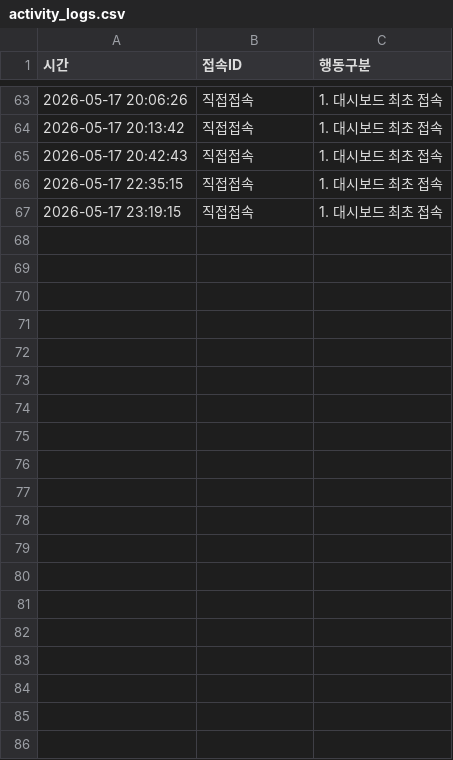
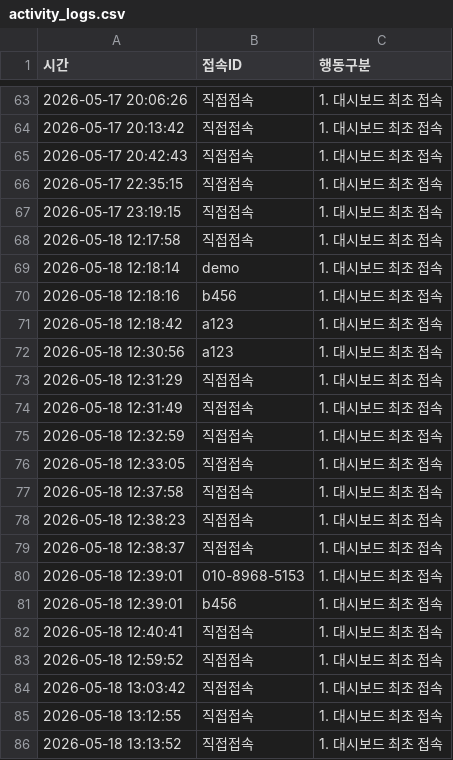
Before and after one commit to birossarts9/cursor, a CSV file: activity_logs.csv, drawn as a sheet; only a part is shown, gaps mark what is left out; the diff covers the shown part only.

```diff
--- a/activity_logs.csv
+++ b/activity_logs.csv
@@ -67 +67,20 @@
 2026-05-17 23:19:15,직접접속,1. 대시보드 최초 접속
+2026-05-18 12:17:58,직접접속,1. 대시보드 최초 접속
+2026-05-18 12:18:14,demo,1. 대시보드 최초 접속
+2026-05-18 12:18:16,b456,1. 대시보드 최초 접속
+2026-05-18 12:18:42,a123,1. 대시보드 최초 접속
+2026-05-18 12:30:56,a123,1. 대시보드 최초 접속
+2026-05-18 12:31:29,직접접속,1. 대시보드 최초 접속
+2026-05-18 12:31:49,직접접속,1. 대시보드 최초 접속
+2026-05-18 12:32:59,직접접속,1. 대시보드 최초 접속
+2026-05-18 12:33:05,직접접속,1. 대시보드 최초 접속
+2026-05-18 12:37:58,직접접속,1. 대시보드 최초 접속
+2026-05-18 12:38:23,직접접속,1. 대시보드 최초 접속
+2026-05-18 12:38:37,직접접속,1. 대시보드 최초 접속
+2026-05-18 12:39:01,010-8968-5153,1. 대시보드 최초 접속
+2026-05-18 12:39:01,b456,1. 대시보드 최초 접속
+2026-05-18 12:40:41,직접접속,1. 대시보드 최초 접속
+2026-05-18 12:59:52,직접접속,1. 대시보드 최초 접속
+2026-05-18 13:03:42,직접접속,1. 대시보드 최초 접속
+2026-05-18 13:12:55,직접접속,1. 대시보드 최초 접속
+2026-05-18 13:13:52,직접접속,1. 대시보드 최초 접속
```
Also changed, not shown: 25 added rows elsewhere in this file, 2 other files.
